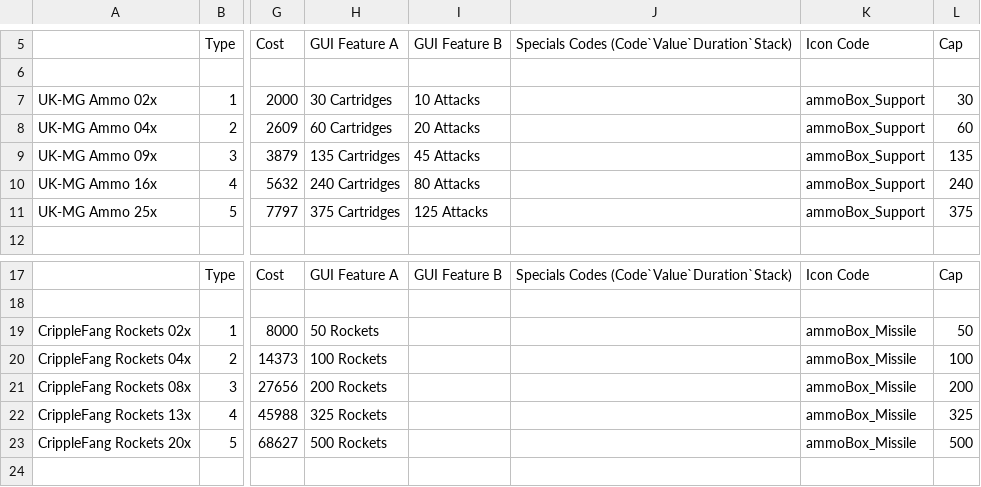
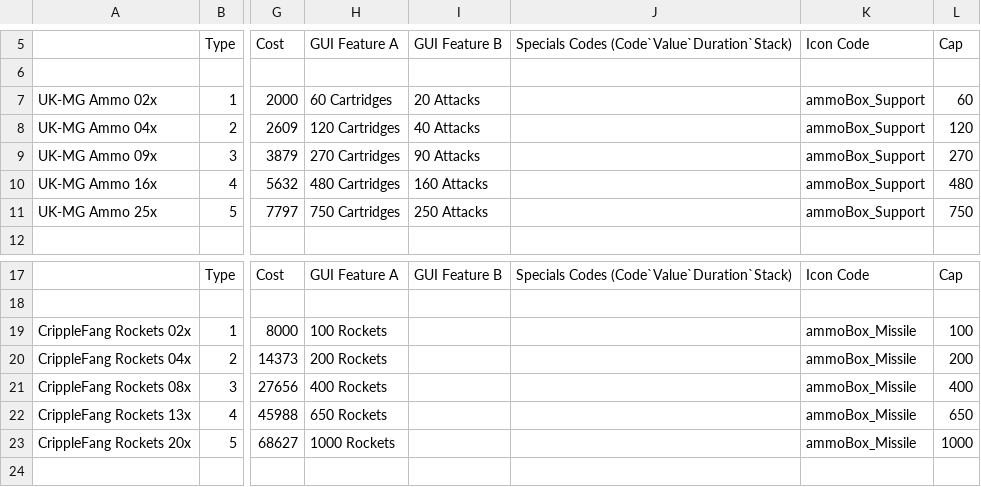
Before and after one commit to TigersEyeJadeSwiftwing/Westonmach-Spinfang, a CSV file: stats/ammo_box.csv, drawn as a sheet; only a part is shown, gaps mark what is left out; the diff covers the shown part only; the diff names each change by its address in the sheet, - before the commit and + after, or states it on an @@ line.

```diff
--- a/stats/ammo_box.csv
+++ b/stats/ammo_box.csv
-H7: 30 Cartridges
+H7: 60 Cartridges
-I7: 10 Attacks
+I7: 20 Attacks
-L7: 30
+L7: 60
-H8: 60 Cartridges
+H8: 120 Cartridges
-I8: 20 Attacks
+I8: 40 Attacks
-L8: 60
+L8: 120
-H9: 135 Cartridges
+H9: 270 Cartridges
-I9: 45 Attacks
+I9: 90 Attacks
-L9: 135
+L9: 270
-H10: 240 Cartridges
+H10: 480 Cartridges
-I10: 80 Attacks
+I10: 160 Attacks
-L10: 240
+L10: 480
-H11: 375 Cartridges
+H11: 750 Cartridges
-I11: 125 Attacks
+I11: 250 Attacks
-L11: 375
+L11: 750
-H19: 50 Rockets
+H19: 100 Rockets
-L19: 50
+L19: 100
-H20: 100 Rockets
+H20: 200 Rockets
-L20: 100
+L20: 200
-H21: 200 Rockets
+H21: 400 Rockets
-L21: 200
+L21: 400
-H22: 325 Rockets
+H22: 650 Rockets
-L22: 325
+L22: 650
-H23: 500 Rockets
+H23: 1000 Rockets
-L23: 500
+L23: 1000
```
Also changed, not shown: 80 edited cells elsewhere in this file, stats/weapon.csv, 27 other files.
